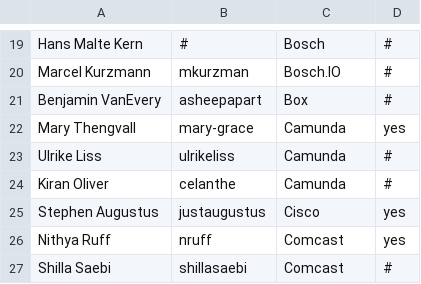
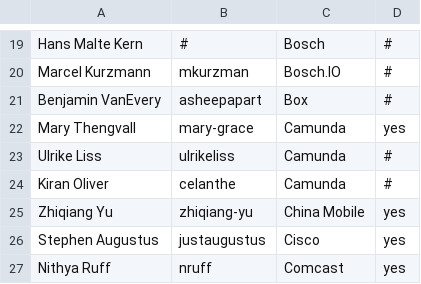
Before and after one commit to todogroup/governance, a CSV file: MEMBERS.csv, drawn as a sheet; only a part is shown, gaps mark what is left out; the shorter side is filled out with more unchanged rows.

Commit message:
Update MEMBERS.csv
Add contact information of China Mobile. Thank you!

```diff
--- a/MEMBERS.csv
+++ b/MEMBERS.csv
@@ -24,2 +24,3 @@ Ulrike Liss,ulrikeliss,Camunda,#
 Kiran Oliver,celanthe,Camunda,#
+Zhiqiang Yu,zhiqiang-yu,China Mobile,yes
 Stephen Augustus,justaugustus,Cisco,yes
```
